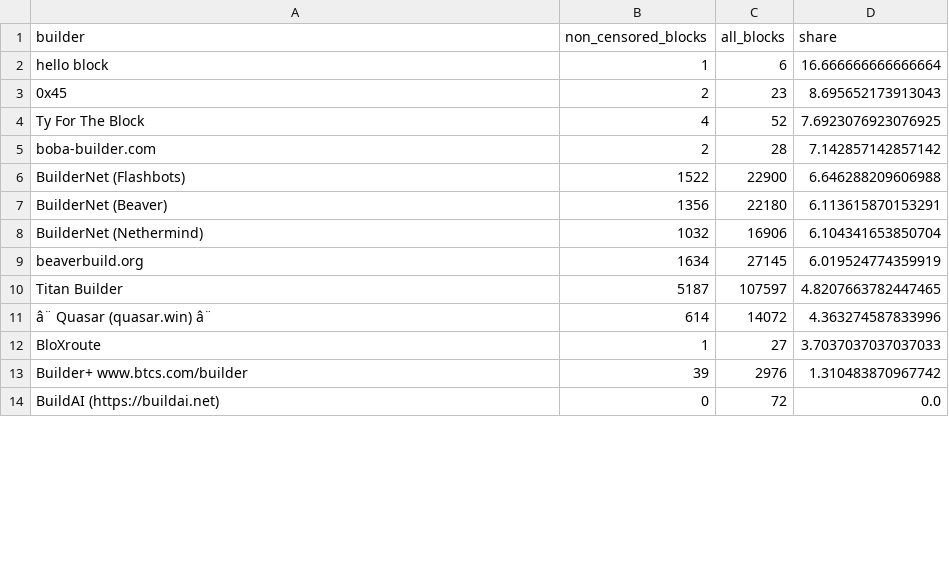
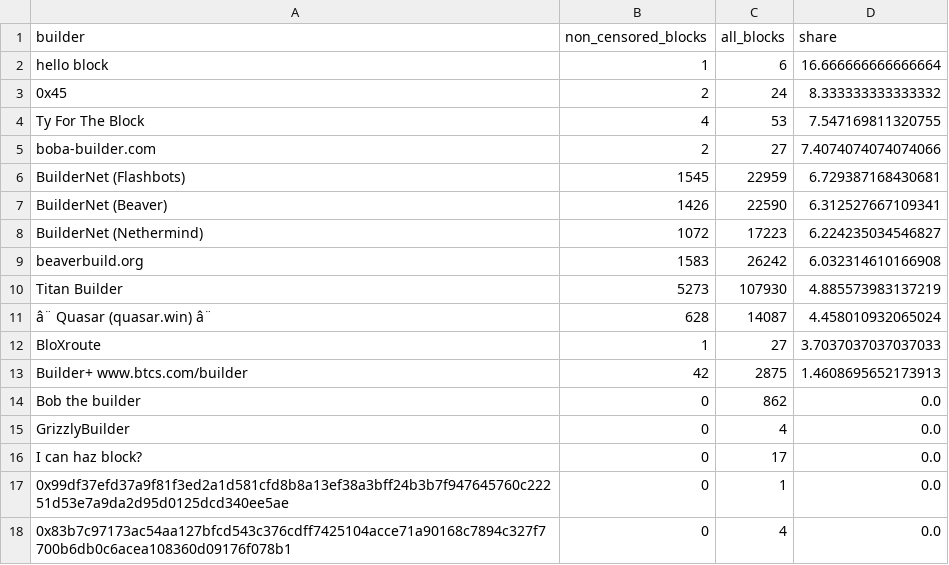
Before and after one commit to nerolation/censorship.pics, a CSV file: data/builder_stats.csv, drawn as a sheet; only a part is shown; the shorter side is filled out with more unchanged rows; the diff covers the shown part only; the diff names each change by its address in the sheet, - before the commit and + after, or states it on an @@ line.

```diff
--- a/data/builder_stats.csv
+++ b/data/builder_stats.csv
-C3 (all_blocks): 23
+C3 (all_blocks): 24
-D3 (share): 8.695652173913043
+D3 (share): 8.333333333333332
-C4 (all_blocks): 52
+C4 (all_blocks): 53
-D4 (share): 7.6923076923076925
+D4 (share): 7.547169811320755
-C5 (all_blocks): 28
+C5 (all_blocks): 27
-D5 (share): 7.142857142857142
+D5 (share): 7.4074074074074066
-B6 (non_censored_blocks): 1522
+B6 (non_censored_blocks): 1545
-C6 (all_blocks): 22900
+C6 (all_blocks): 22959
-D6 (share): 6.646288209606988
+D6 (share): 6.729387168430681
-B7 (non_censored_blocks): 1356
+B7 (non_censored_blocks): 1426
-C7 (all_blocks): 22180
+C7 (all_blocks): 22590
-D7 (share): 6.113615870153291
+D7 (share): 6.312527667109341
-B8 (non_censored_blocks): 1032
+B8 (non_censored_blocks): 1072
-C8 (all_blocks): 16906
+C8 (all_blocks): 17223
-D8 (share): 6.104341653850704
+D8 (share): 6.224235034546827
-B9 (non_censored_blocks): 1634
+B9 (non_censored_blocks): 1583
-C9 (all_blocks): 27145
+C9 (all_blocks): 26242
-D9 (share): 6.019524774359919
+D9 (share): 6.032314610166908
-B10 (non_censored_blocks): 5187
+B10 (non_censored_blocks): 5273
-C10 (all_blocks): 107597
+C10 (all_blocks): 107930
-D10 (share): 4.8207663782447465
+D10 (share): 4.885573983137219
-B11 (non_censored_blocks): 614
+B11 (non_censored_blocks): 628
-C11 (all_blocks): 14072
+C11 (all_blocks): 14087
-D11 (share): 4.363274587833996
+D11 (share): 4.458010932065024
-B13 (non_censored_blocks): 39
+B13 (non_censored_blocks): 42
-C13 (all_blocks): 2976
+C13 (all_blocks): 2875
-D13 (share): 1.310483870967742
+D13 (share): 1.4608695652173913
+row 14: Bob the builder | 0 | 862 | 0.0
@@ row 18 moved to row 15: GrizzlyBuilder @@
@@ row 21 moved to row 16: I can haz block? @@
@@ row 27 moved to row 17: 0x99df37efd37a9f81f3ed2a1d581cfd8b8a13ef… @@
@@ row 16 moved to row 18: 0x83b7c97173ac54aa127bfcd543c376cdff7425… @@
```
Also changed, not shown: 4 added rows, 6 removed rows, 1 moved row and 2 edited cells elsewhere in this file, data/builder_censorship_share.csv, data/censorship_stats.csv, 4 other files.
